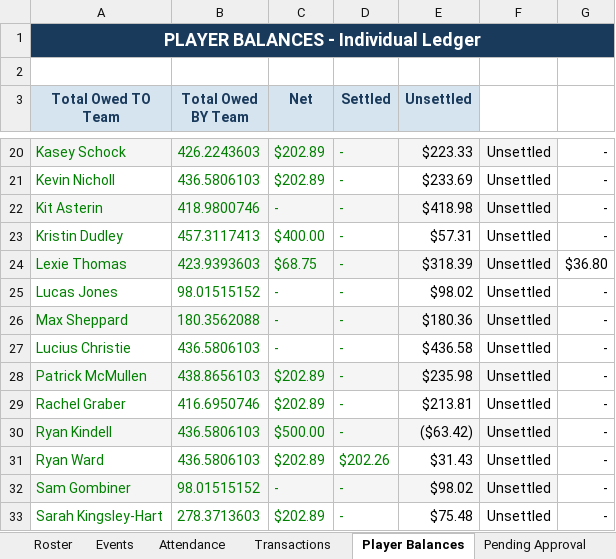
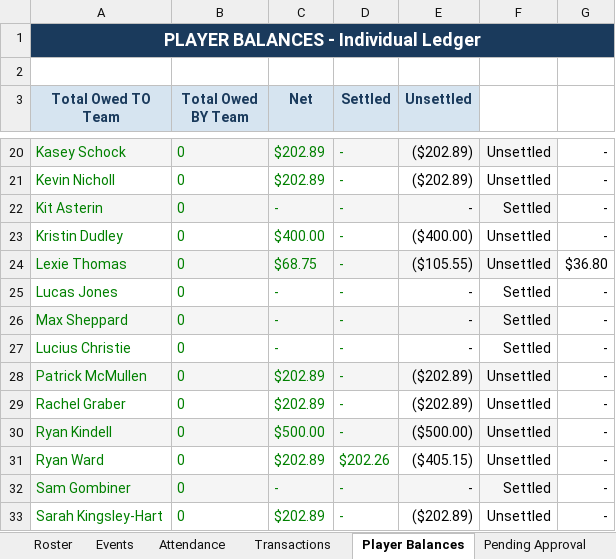
Before and after one commit to jakepmurray/port-finances-26, an Excel workbook: finance_data.xlsx, sheet Player Balances, drawn as a sheet; only a part is shown, gaps mark what is left out; values as stored, in another font and other column widths than the file's, no borders; charts and pictures not drawn; the diff covers the shown part only; the diff names each change by its address in the sheet, - before the commit and + after, or states it on an @@ line.

```diff
--- a/finance_data.xlsx (sheet Player Balances)
+++ b/finance_data.xlsx (sheet Player Balances)
-B20 (Total Owed BY Team): 426.2243603
+B20 (Total Owed BY Team): 0
-E20 (Unsettled): $223.33
+E20 (Unsettled): ($202.89)
-B21 (Total Owed BY Team): 436.5806103
+B21 (Total Owed BY Team): 0
-E21 (Unsettled): $233.69
+E21 (Unsettled): ($202.89)
-B22 (Total Owed BY Team): 418.9800746
+B22 (Total Owed BY Team): 0
-E22 (Unsettled): $418.98
+E22 (Unsettled): -
-F22: Unsettled
+F22: Settled
-B23 (Total Owed BY Team): 457.3117413
+B23 (Total Owed BY Team): 0
-E23 (Unsettled): $57.31
+E23 (Unsettled): ($400.00)
-B24 (Total Owed BY Team): 423.9393603
+B24 (Total Owed BY Team): 0
-E24 (Unsettled): $318.39
+E24 (Unsettled): ($105.55)
-B25 (Total Owed BY Team): 98.01515152
+B25 (Total Owed BY Team): 0
-E25 (Unsettled): $98.02
+E25 (Unsettled): -
-F25:F27: Unsettled
+F25:F27: Settled
-B26 (Total Owed BY Team): 180.3562088
+B26 (Total Owed BY Team): 0
-E26 (Unsettled): $180.36
+E26 (Unsettled): -
-B27 (Total Owed BY Team): 436.5806103
+B27 (Total Owed BY Team): 0
-E27 (Unsettled): $436.58
+E27 (Unsettled): -
-B28 (Total Owed BY Team): 438.8656103
+B28 (Total Owed BY Team): 0
-E28 (Unsettled): $235.98
+E28 (Unsettled): ($202.89)
-B29 (Total Owed BY Team): 416.6950746
+B29 (Total Owed BY Team): 0
-E29 (Unsettled): $213.81
+E29 (Unsettled): ($202.89)
-B30:B31 (Total Owed BY Team): 436.5806103
+B30:B31 (Total Owed BY Team): 0
-E30 (Unsettled): ($63.42)
+E30 (Unsettled): ($500.00)
-E31 (Unsettled): $31.43
+E31 (Unsettled): ($405.15)
-B32 (Total Owed BY Team): 98.01515152
+B32 (Total Owed BY Team): 0
-E32 (Unsettled): $98.02
+E32 (Unsettled): -
-F32: Unsettled
+F32: Settled
-B33 (Total Owed BY Team): 278.3713603
+B33 (Total Owed BY Team): 0
-E33 (Unsettled): $75.48
+E33 (Unsettled): ($202.89)
```
Also changed, not shown: 1 added row, 1 removed row and 56 edited cells elsewhere in this sheet, sheet Roster, sheet Transactions, sheet Dashboard, sheet Attendance, sheet Events, formulas that keep their value.
